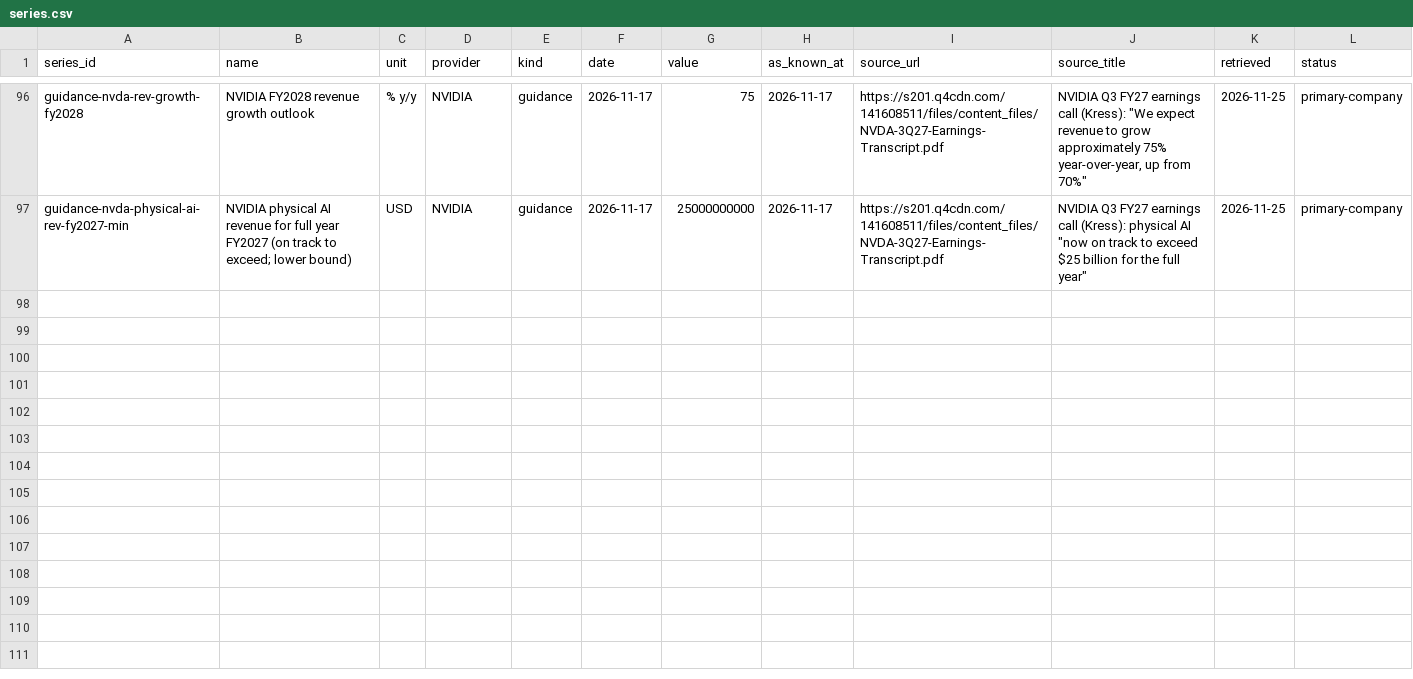
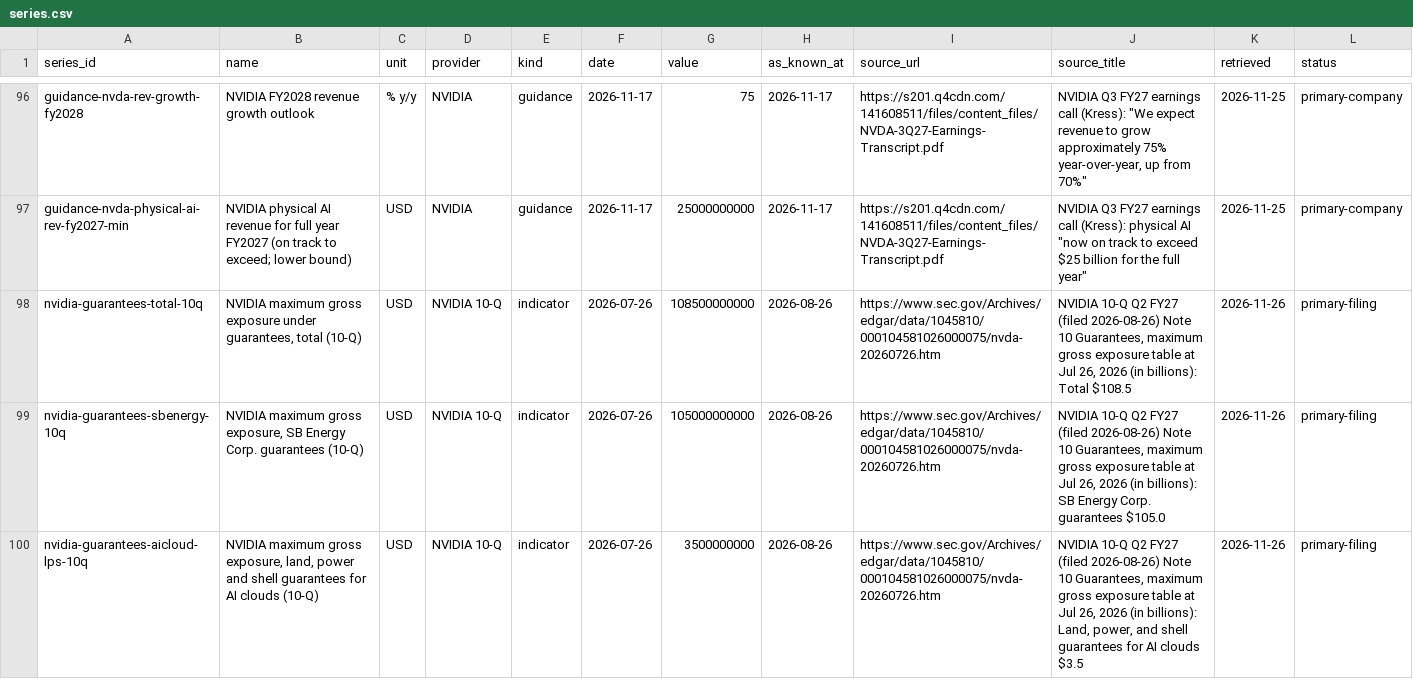
Before and after one commit to creightonwjones-hue/AI-Demand-Model, a CSV file: data/manual/series.csv, drawn as a sheet; only a part is shown, gaps mark what is left out; the diff names each change by its address in the sheet, - before the commit and + after, or states it on an @@ line.

```diff
--- a/data/manual/series.csv
+++ b/data/manual/series.csv
+row 98: nvidia-guarantees-total-10q | NVIDIA maximum gross exposure under guarantees, total (10-Q) | USD | NVIDIA 10-Q | indicator | 2026-07-26 | 108500000000 | 2026-08-26 | https://www.sec.gov/Archives/edgar/data/1045810/000104581026000075/nvda-20260726.htm | NVIDIA 10-Q Q2 FY27 (filed 2026-08-26) Note 10 Guarantees, maximum gross exposure table at Jul 26, 2026 (in billions): Total $108.5 | 2026-11-26 | primary-filing
+row 99: nvidia-guarantees-sbenergy-10q | NVIDIA maximum gross exposure, SB Energy Corp. guarantees (10-Q) | USD | NVIDIA 10-Q | indicator | 2026-07-26 | 105000000000 | 2026-08-26 | https://www.sec.gov/Archives/edgar/data/1045810/000104581026000075/nvda-20260726.htm | NVIDIA 10-Q Q2 FY27 (filed 2026-08-26) Note 10 Guarantees, maximum gross exposure table at Jul 26, 2026 (in billions): SB Energy Corp. guarantees $105.0 | 2026-11-26 | primary-filing
+row 100: nvidia-guarantees-aicloud-lps-10q | NVIDIA maximum gross exposure, land, power and shell guarantees for AI clouds (10-Q) | USD | NVIDIA 10-Q | indicator | 2026-07-26 | 3500000000 | 2026-08-26 | https://www.sec.gov/Archives/edgar/data/1045810/000104581026000075/nvda-20260726.htm | NVIDIA 10-Q Q2 FY27 (filed 2026-08-26) Note 10 Guarantees, maximum gross exposure table at Jul 26, 2026 (in billions): Land, power, and shell guarantees for AI clouds $3.5 | 2026-11-26 | primary-filing
```
Also changed, not shown: 7 other files.
